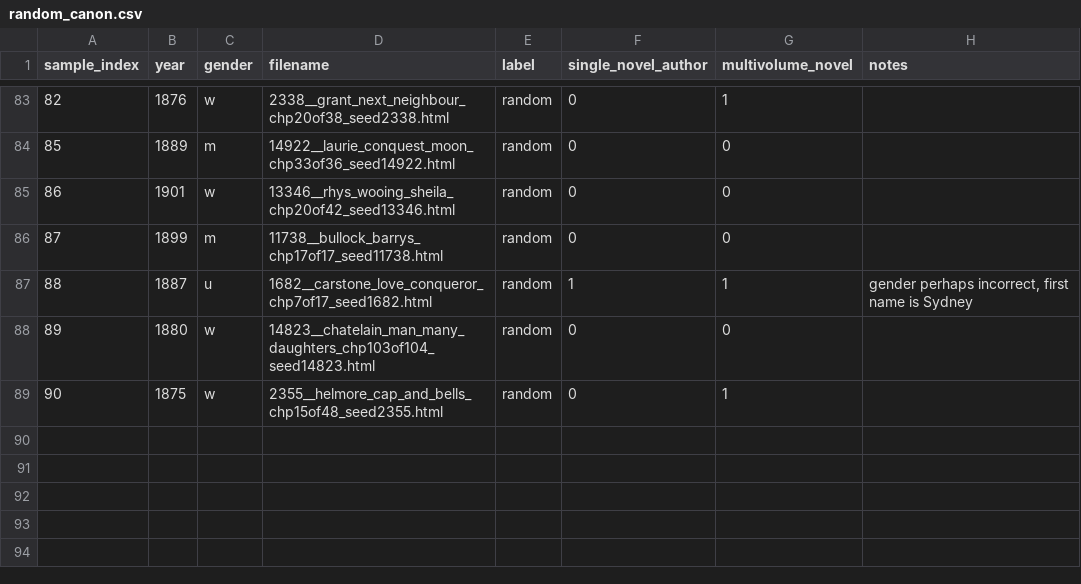
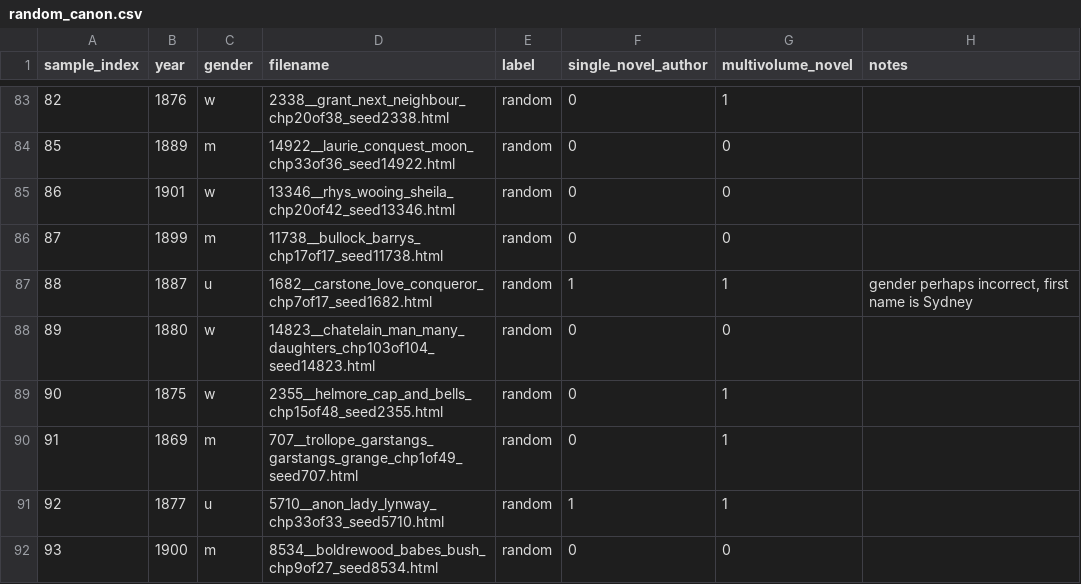
Before and after one commit to ge1789/common-library, a CSV file: random_canon.csv, drawn as a sheet; only a part is shown, gaps mark what is left out; the diff names each change by its address in the sheet, - before the commit and + after, or states it on an @@ line.

```diff
--- a/random_canon.csv
+++ b/random_canon.csv
+row 90: 91 | 1869 | m | 707__trollope_garstangs_garstangs_grange_chp1of49_seed707.html | random | 0 | 1
+row 91: 92 | 1877 | u | 5710__anon_lady_lynway_chp33of33_seed5710.html | random | 1 | 1
+row 92: 93 | 1900 | m | 8534__boldrewood_babes_bush_chp9of27_seed8534.html | random | 0 | 0
```
Also changed, not shown: other_novels.csv, reprint_canon.csv.
